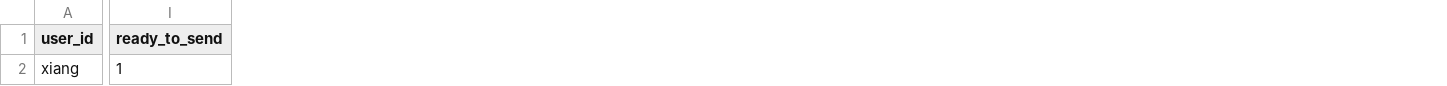
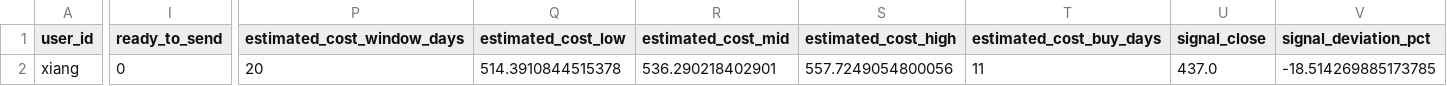
Before and after one commit to Locodoco2024/tw-stock-monitor, a CSV file: institutional/notification_plan.csv, drawn as a sheet; only a part is shown, gaps mark what is left out; the diff covers the shown part only; the diff names each change by its address in the sheet, - before the commit and + after, or states it on an @@ line.

```diff
--- a/institutional/notification_plan.csv
+++ b/institutional/notification_plan.csv
+column P (estimated_cost_window_days), row 2: 20
+column Q (estimated_cost_low), row 2: 514.3910844515378
+column R (estimated_cost_mid), row 2: 536.290218402901
+column S (estimated_cost_high), row 2: 557.7249054800056
+column T (estimated_cost_buy_days), row 2: 11
+column U (signal_close), row 2: 437.0
+column V (signal_deviation_pct), row 2: -18.514269885173785
-I2 (ready_to_send): 1
+I2 (ready_to_send): 0
```
Also changed, not shown: 1 edited cell elsewhere in this file, 4 other files.
